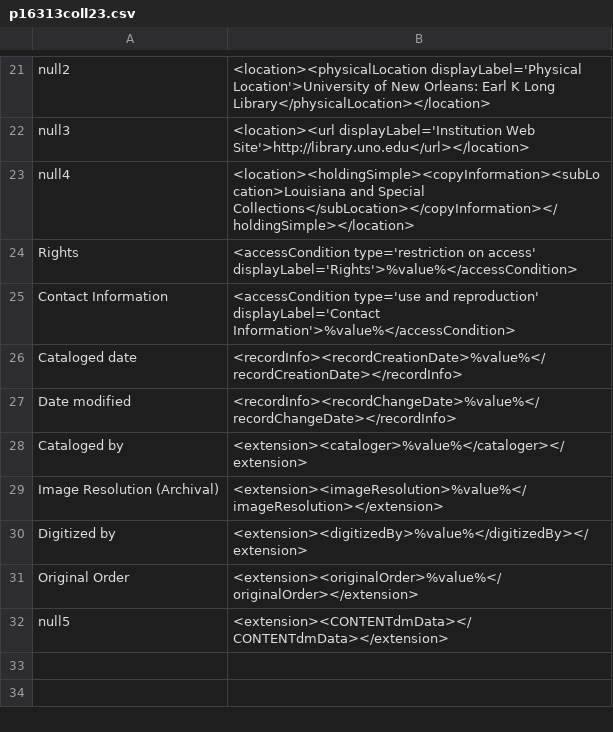
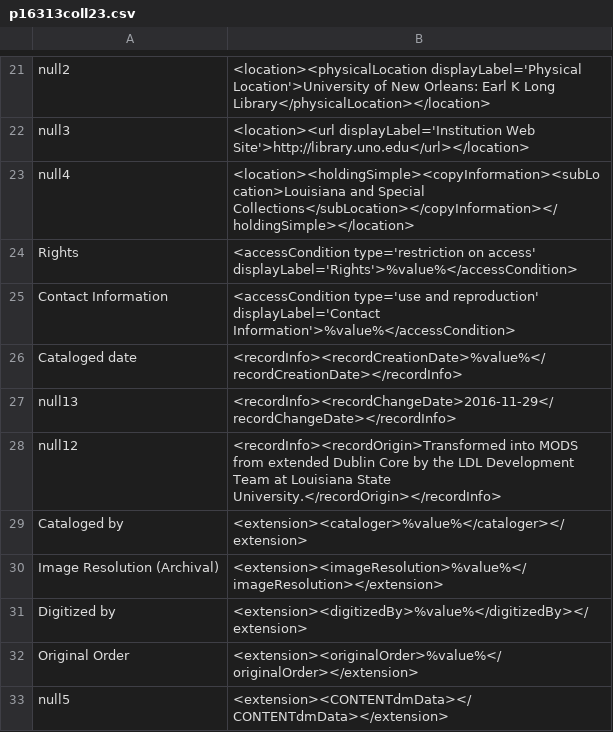
Before and after one commit to lsulibraries/cDM_to_mods, a CSV file: mappings_files/p16313coll23.csv, drawn as a sheet; only a part is shown, gaps mark what is left out; removed rows and columns are numbered as before the commit, all else as after; the diff names each change by its address in the sheet, - before the commit and + after, or states it on an @@ line.

Commit message:
additions to recordInfo

```diff
--- a/mappings_files/p16313coll23.csv
+++ b/mappings_files/p16313coll23.csv
-row 27: Date modified | <recordInfo><recordChangeDate>%value%</recordChangeDate></recordInfo>
+row 27: null13 | <recordInfo><recordChangeDate>2016-11-29</recordChangeDate></recordInfo>
+row 28: null12 | <recordInfo><recordOrigin>Transformed into MODS from extended Dublin Core by the LDL Development Team at Louisiana State University.</recordOrigin></recordInfo>
```
